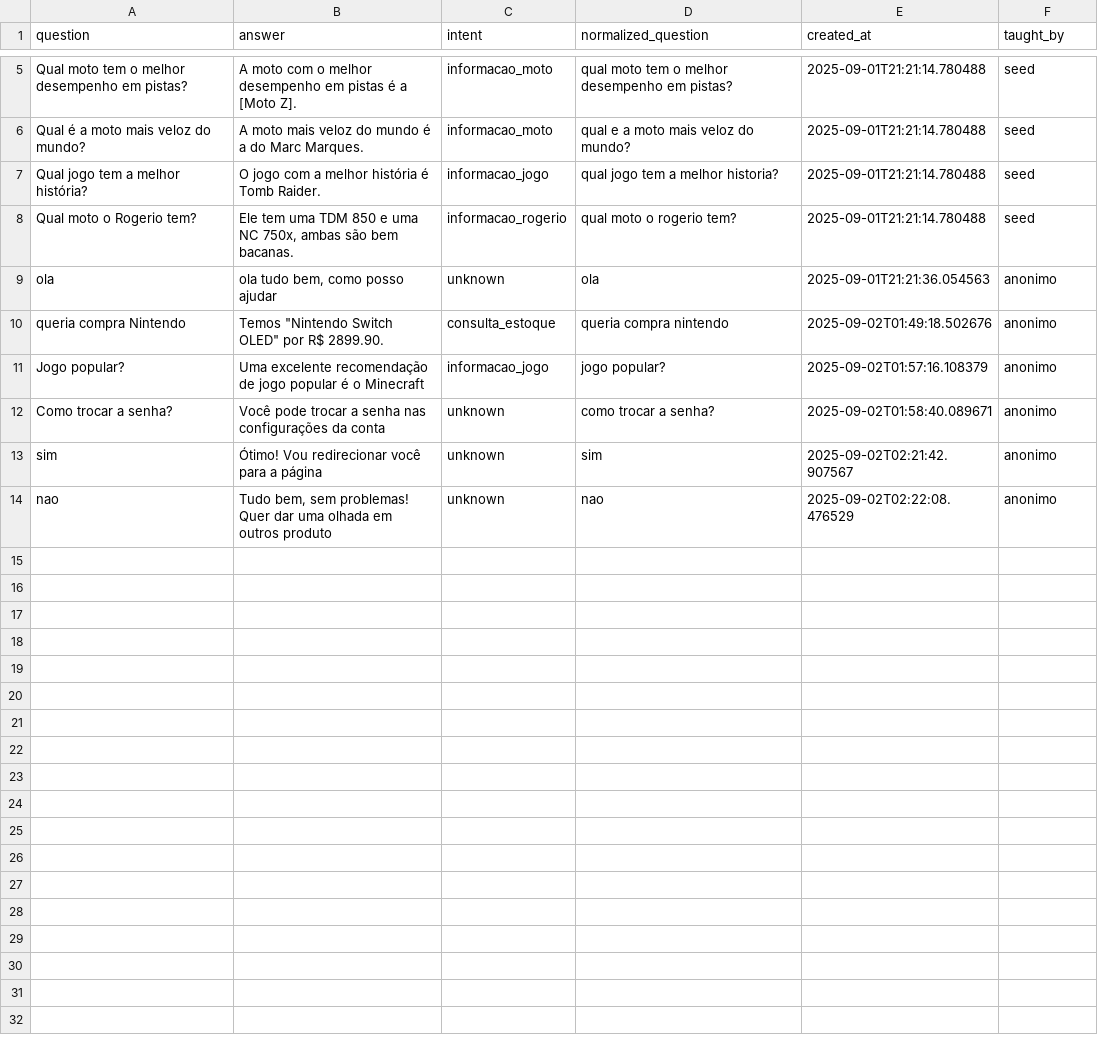
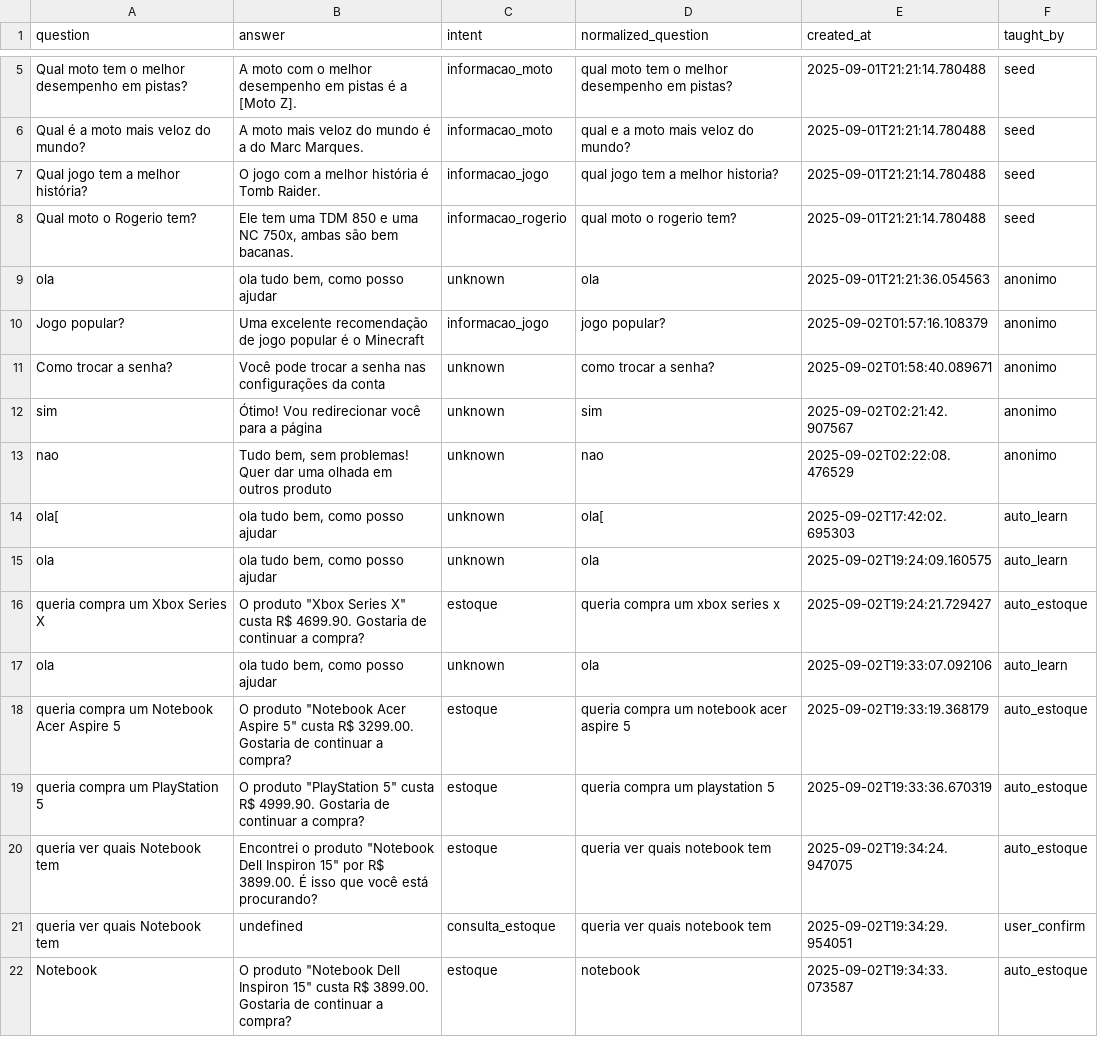
Before and after one commit to GabrielSanchesDolenc/chatbot, a CSV file: qa_dataset_improved.csv, drawn as a sheet; only a part is shown, gaps mark what is left out; removed rows and columns are numbered as before the commit, all else as after; the diff covers the shown part only; the diff names each change by its address in the sheet, - before the commit and + after, or states it on an @@ line.

```diff
--- a/qa_dataset_improved.csv
+++ b/qa_dataset_improved.csv
-row 10: queria compra Nintendo | Temos "Nintendo Switch OLED" por R$ 2899.90. | consulta_estoque | queria compra nintendo | 2025-09-02T01:49:18.502676 | anonimo
+row 14: ola[ | ola tudo bem, como posso ajudar | unknown | ola[ | 2025-09-02T17:42:02.695303 | auto_learn
+row 15: ola | ola tudo bem, como posso ajudar | unknown | ola | 2025-09-02T19:24:09.160575 | auto_learn
+row 16: queria compra um Xbox Series X | O produto "Xbox Series X" custa R$ 4699.90. Gostaria de continuar a compra? | estoque | queria compra um xbox series x | 2025-09-02T19:24:21.729427 | auto_estoque
+row 17: ola | ola tudo bem, como posso ajudar | unknown | ola | 2025-09-02T19:33:07.092106 | auto_learn
+row 18: queria compra um Notebook Acer Aspire 5 | O produto "Notebook Acer Aspire 5" custa R$ 3299.00. Gostaria de continuar a compra? | estoque | queria compra um notebook acer aspire 5 | 2025-09-02T19:33:19.368179 | auto_estoque
+row 19: queria compra um PlayStation 5 | O produto "PlayStation 5" custa R$ 4999.90. Gostaria de continuar a compra? | estoque | queria compra um playstation 5 | 2025-09-02T19:33:36.670319 | auto_estoque
+row 20: queria ver quais Notebook tem | Encontrei o produto "Notebook Dell Inspiron 15" por R$ 3899.00. É isso que você está procurando? | estoque | queria ver quais notebook tem | 2025-09-02T19:34:24.947075 | auto_estoque
+row 21: queria ver quais Notebook tem | undefined | consulta_estoque | queria ver quais notebook tem | 2025-09-02T19:34:29.954051 | user_confirm
+row 22: Notebook | O produto "Notebook Dell Inspiron 15" custa R$ 3899.00. Gostaria de continuar a compra? | estoque | notebook | 2025-09-02T19:34:33.073587 | auto_estoque
```
Also changed, not shown: 13 added rows elsewhere in this file, 7 other files.
